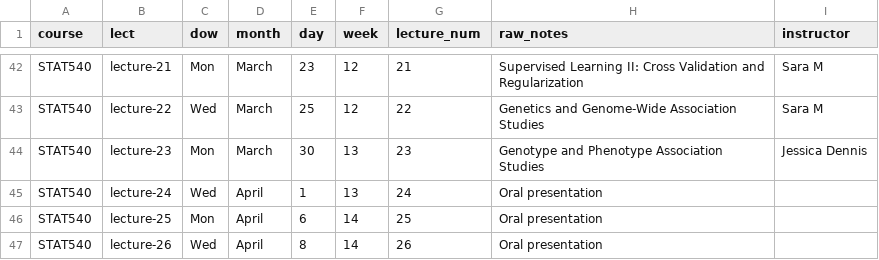
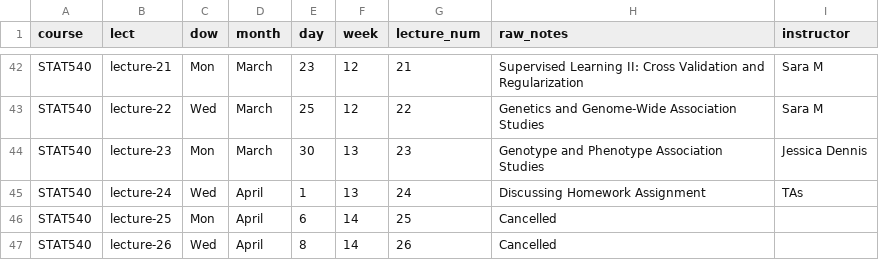
Before and after one commit to STAT540-UBC/STAT540-UBC.github.io, a CSV file: course-admin/schedule_2020.csv, drawn as a sheet; only a part is shown, gaps mark what is left out.

```diff
--- a/course-admin/schedule_2020.csv
+++ b/course-admin/schedule_2020.csv
@@ -44,4 +44,4 @@ STAT540,lecture-22,Wed,March,25,12,22,Genetics and Genome-Wide Association Studi
 STAT540,lecture-23,Mon,March,30,13,23,Genotype and Phenotype Association Studies,Jessica Dennis
-STAT540,lecture-24,Wed,April,1,13,24,Oral presentation,
-STAT540,lecture-25,Mon,April,6,14,25,Oral presentation,
-STAT540,lecture-26,Wed,April,8,14,26,Oral presentation,
+STAT540,lecture-24,Wed,April,1,13,24,Discussing Homework Assignment, TAs,
+STAT540,lecture-25,Mon,April,6,14,25,Cancelled,
+STAT540,lecture-26,Wed,April,8,14,26,Cancelled,
```
Also changed, not shown: 1 other file.
